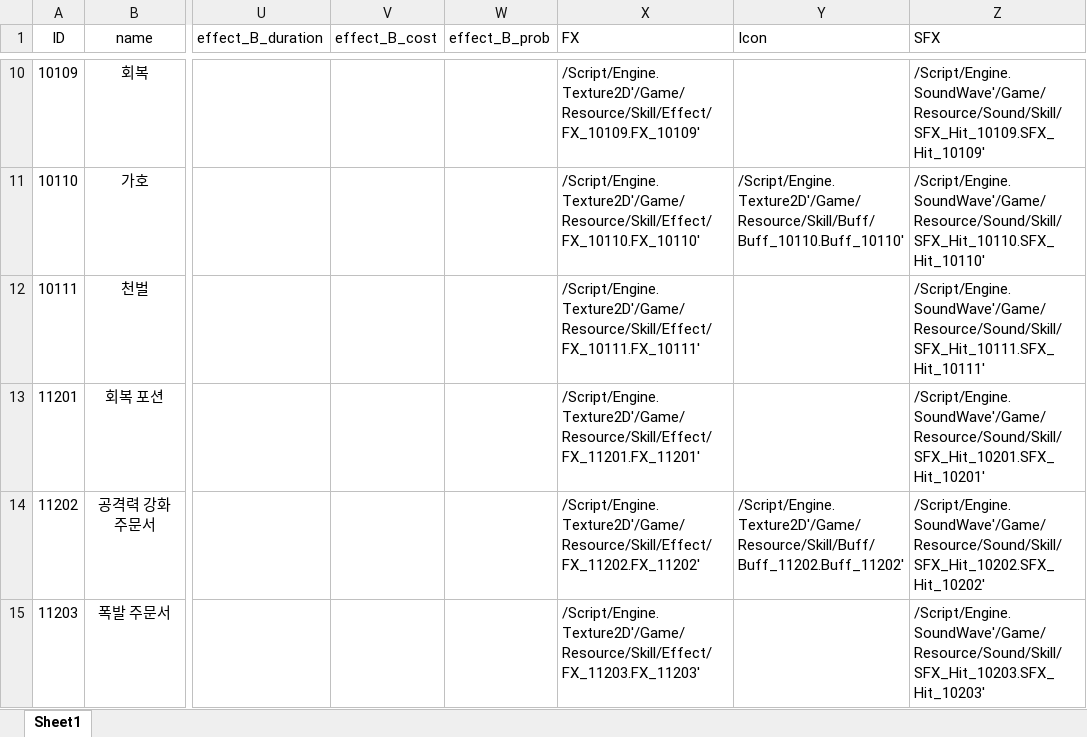
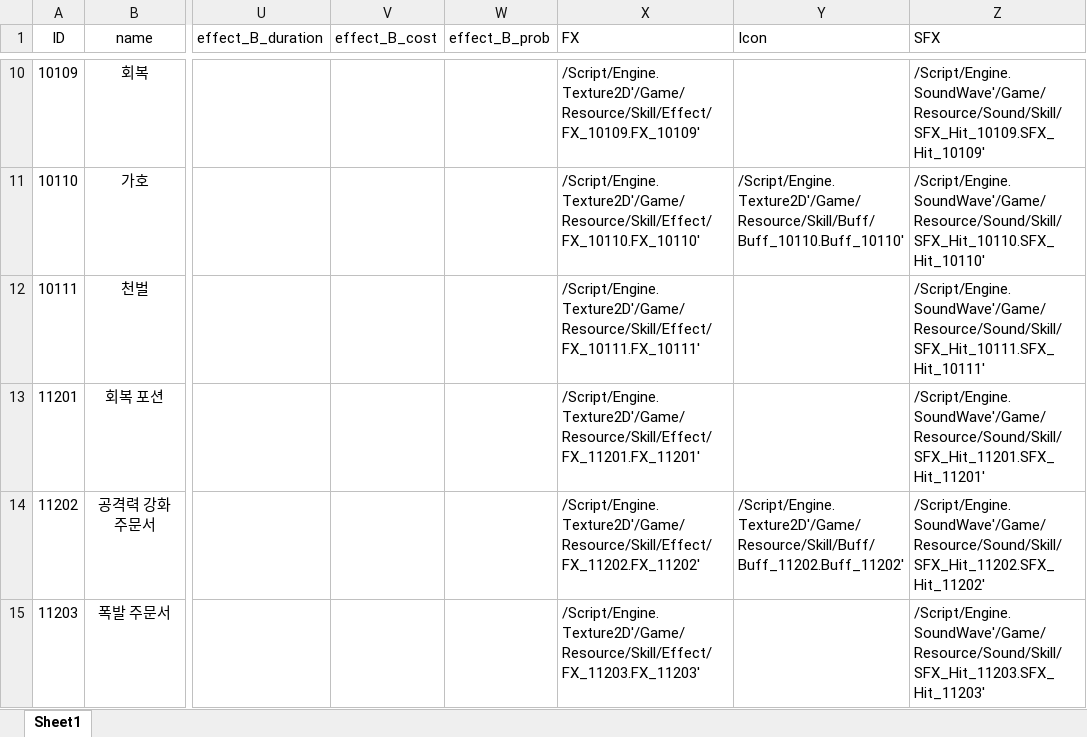
Before and after one commit to graduprojct/basefile, an Excel workbook: 문서/skill.xlsx, sheet Sheet1, drawn as a sheet; only a part is shown, gaps mark what is left out; values as stored, in another font and other column widths than the file's, no borders; the diff names each change by its address in the sheet, - before the commit and + after, or states it on an @@ line.

Commit message:
사운드 경로명 수정

```diff
--- a/문서/skill.xlsx (sheet Sheet1)
+++ b/문서/skill.xlsx (sheet Sheet1)
-Z13 (SFX): /Script/Engine.SoundWave'/Game/Resource/Sound/Skill/SFX_Hit_10201.SFX_Hit_10201'
+Z13 (SFX): /Script/Engine.SoundWave'/Game/Resource/Sound/Skill/SFX_Hit_11201.SFX_Hit_11201'
-Z14 (SFX): /Script/Engine.SoundWave'/Game/Resource/Sound/Skill/SFX_Hit_10202.SFX_Hit_10202'
+Z14 (SFX): /Script/Engine.SoundWave'/Game/Resource/Sound/Skill/SFX_Hit_11202.SFX_Hit_11202'
-Z15 (SFX): /Script/Engine.SoundWave'/Game/Resource/Sound/Skill/SFX_Hit_10203.SFX_Hit_10203'
+Z15 (SFX): /Script/Engine.SoundWave'/Game/Resource/Sound/Skill/SFX_Hit_11203.SFX_Hit_11203'
```
